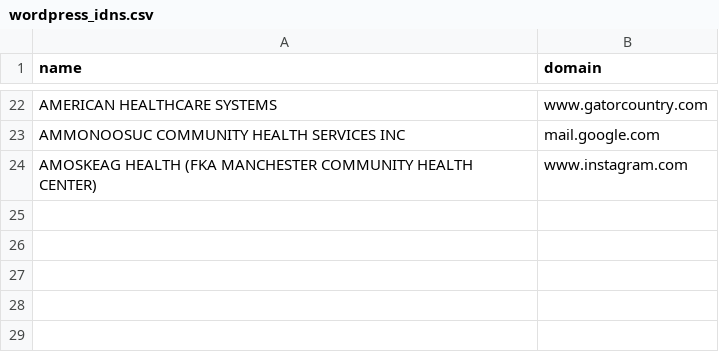
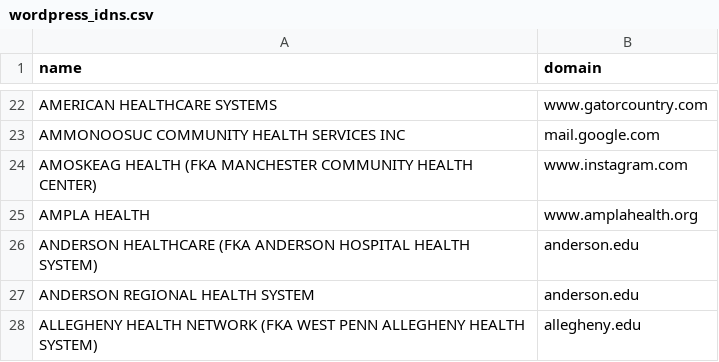
Before and after one commit to LukeWolfram3/Sylke, a CSV file: wordpress_idns.csv, drawn as a sheet; only a part is shown, gaps mark what is left out.

Commit message:
Update WordPress results from local crawlers - found 287 sites

```diff
--- a/wordpress_idns.csv
+++ b/wordpress_idns.csv
@@ -24 +24,5 @@ AMMONOOSUC COMMUNITY HEALTH SERVICES INC,mail.google.com
 AMOSKEAG HEALTH (FKA MANCHESTER COMMUNITY HEALTH CENTER),www.instagram.com
+AMPLA HEALTH,www.amplahealth.org
+ANDERSON HEALTHCARE (FKA ANDERSON HOSPITAL HEALTH SYSTEM),anderson.edu
+ANDERSON REGIONAL HEALTH SYSTEM,anderson.edu
+ALLEGHENY HEALTH NETWORK (FKA WEST PENN ALLEGHENY HEALTH SYSTEM),allegheny.edu
```
